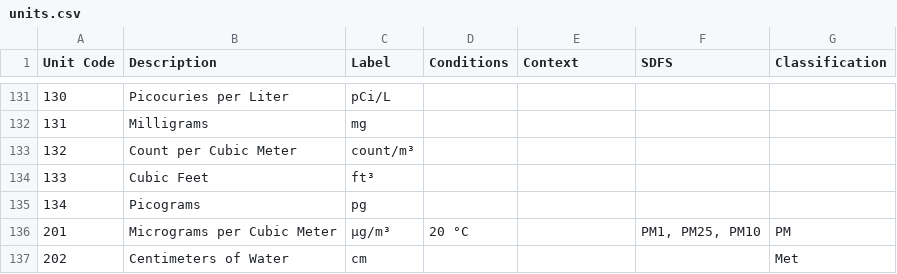
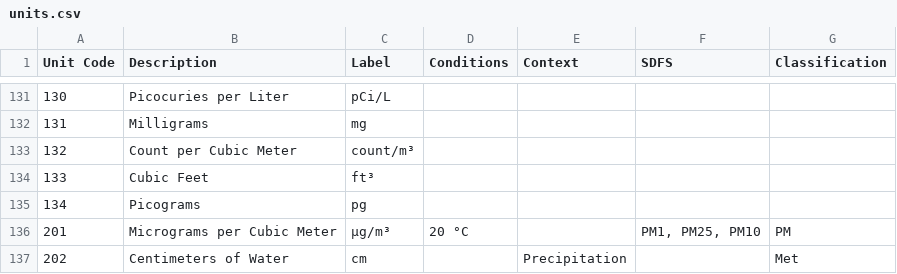
Before and after one commit to USEPA/sensortoolkit, a CSV file: sensortoolkit/param/units.csv, drawn as a sheet; only a part is shown, gaps mark what is left out; the diff covers the shown part only.

```diff
--- a/sensortoolkit/param/units.csv
+++ b/sensortoolkit/param/units.csv
@@ -136,2 +136,2 @@
 201,Micrograms per Cubic Meter,µg/m³,20 °C,,"PM1, PM25, PM10",PM
-202,Centimeters of Water,cm,,,,Met
+202,Centimeters of Water,cm,,Precipitation,,Met
```
Also changed, not shown: 7 edited cells elsewhere in this file.
